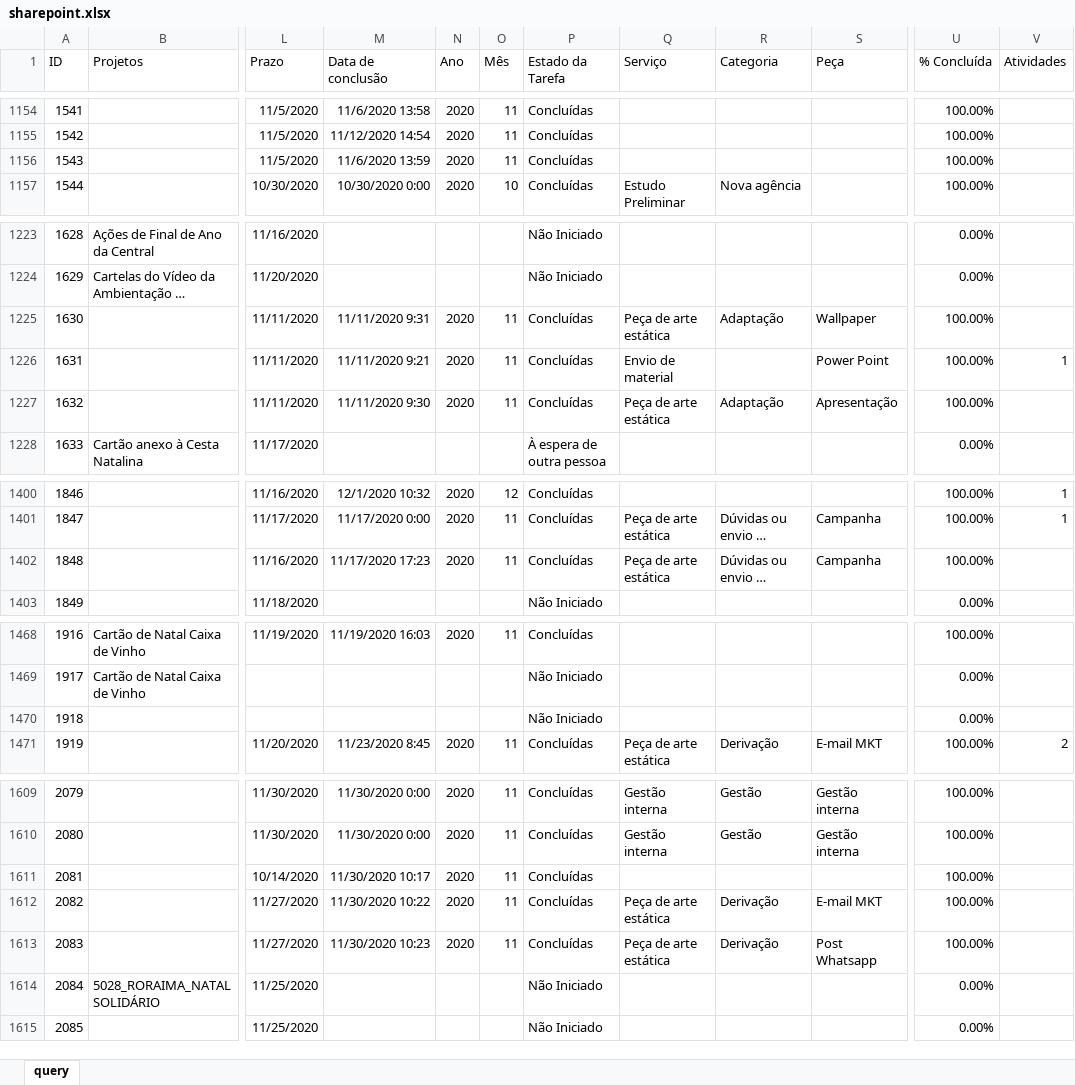
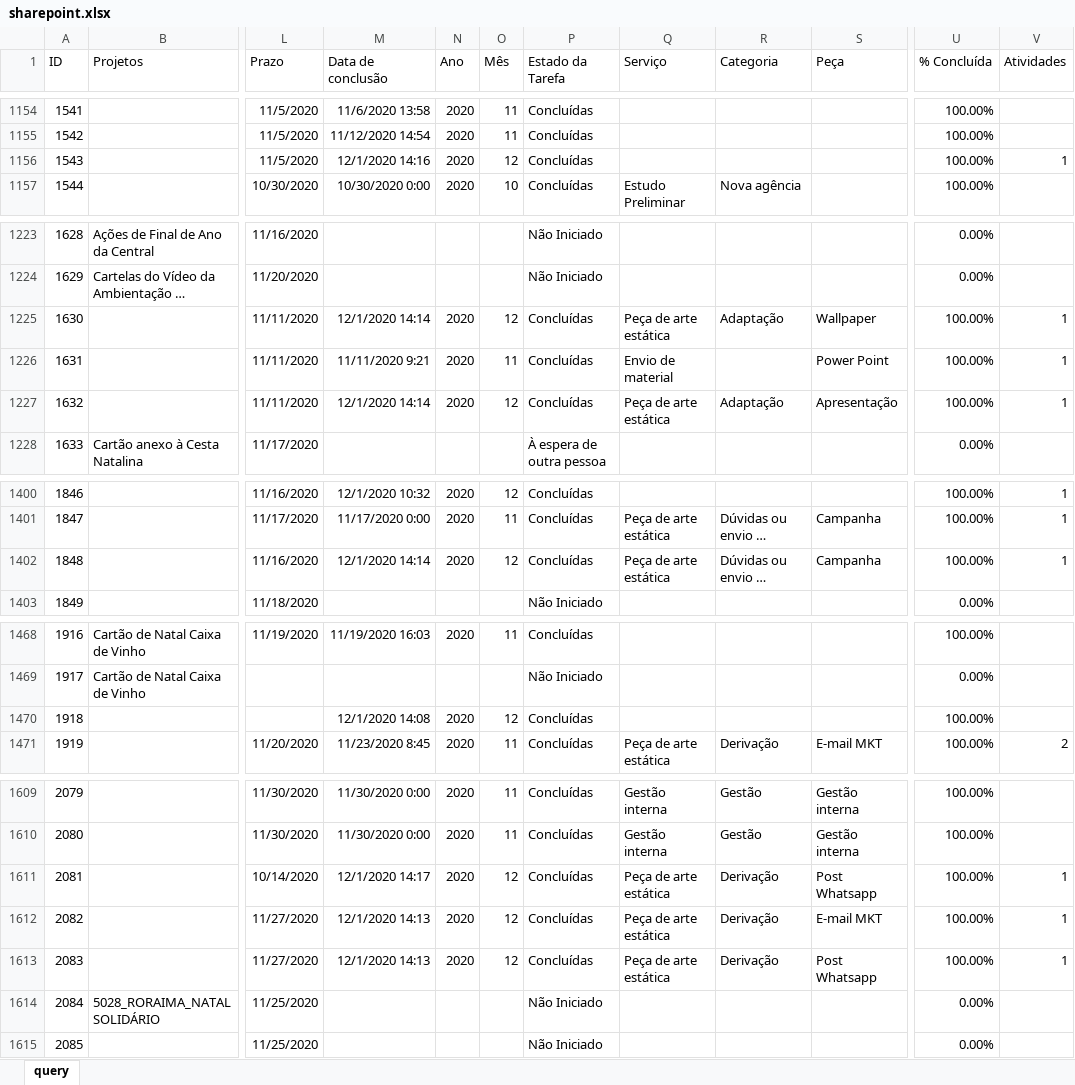
Before and after one commit to pedro-longhin/Repository, an Excel workbook: sharepoint.xlsx, sheet query, drawn as a sheet; only a part is shown, gaps mark what is left out; long unchanged cells end in …; values as stored, in another font and other column widths than the file's, no borders; table styles not drawn; the diff covers the shown part only; the diff names each change by its address in the sheet, - before the commit and + after, or states it on an @@ line.

Commit message:
sharepoint data

```diff
--- a/sharepoint.xlsx (sheet query)
+++ b/sharepoint.xlsx (sheet query)
-M1156 (Data de conclusão): 11/6/2020 13:59
+M1156 (Data de conclusão): 12/1/2020 14:16
-O1156 (Mês): 11
+O1156 (Mês): 12
-V1156 (Atividades): (empty)
+V1156 (Atividades): 1
-M1225 (Data de conclusão): 11/11/2020 9:31
+M1225 (Data de conclusão): 12/1/2020 14:14
-O1225 (Mês): 11
+O1225 (Mês): 12
-V1225 (Atividades): (empty)
+V1225 (Atividades): 1
-M1227 (Data de conclusão): 11/11/2020 9:30
+M1227 (Data de conclusão): 12/1/2020 14:14
-O1227 (Mês): 11
+O1227 (Mês): 12
-V1227 (Atividades): (empty)
+V1227 (Atividades): 1
-M1402 (Data de conclusão): 11/17/2020 17:23
+M1402 (Data de conclusão): 12/1/2020 14:14
-O1402 (Mês): 11
+O1402 (Mês): 12
-V1402 (Atividades): (empty)
+V1402 (Atividades): 1
-M1470 (Data de conclusão): (empty)
+M1470 (Data de conclusão): 12/1/2020 14:08
-N1470 (Ano): (empty)
+N1470 (Ano): 2020
-O1470 (Mês): (empty)
+O1470 (Mês): 12
-P1470 (Estado da Tarefa): Não Iniciado
+P1470 (Estado da Tarefa): Concluídas
-U1470 (% Concluída): 0.00%
+U1470 (% Concluída): 100.00%
-M1611 (Data de conclusão): 11/30/2020 10:17
+M1611 (Data de conclusão): 12/1/2020 14:17
-O1611:O1613 (Mês): 11
+O1611:O1613 (Mês): 12
-Q1611 (Serviço): (empty)
+Q1611 (Serviço): Peça de arte estática
-R1611 (Categoria): (empty)
+R1611 (Categoria): Derivação
-S1611 (Peça): (empty)
+S1611 (Peça): Post Whatsapp
-V1611:V1613 (Atividades): (empty)
+V1611:V1613 (Atividades): 1
-M1612 (Data de conclusão): 11/30/2020 10:22
+M1612 (Data de conclusão): 12/1/2020 14:13
-M1613 (Data de conclusão): 11/30/2020 10:23
+M1613 (Data de conclusão): 12/1/2020 14:13
```
Also changed, not shown: 54 added rows and 13 edited cells elsewhere in this sheet.
